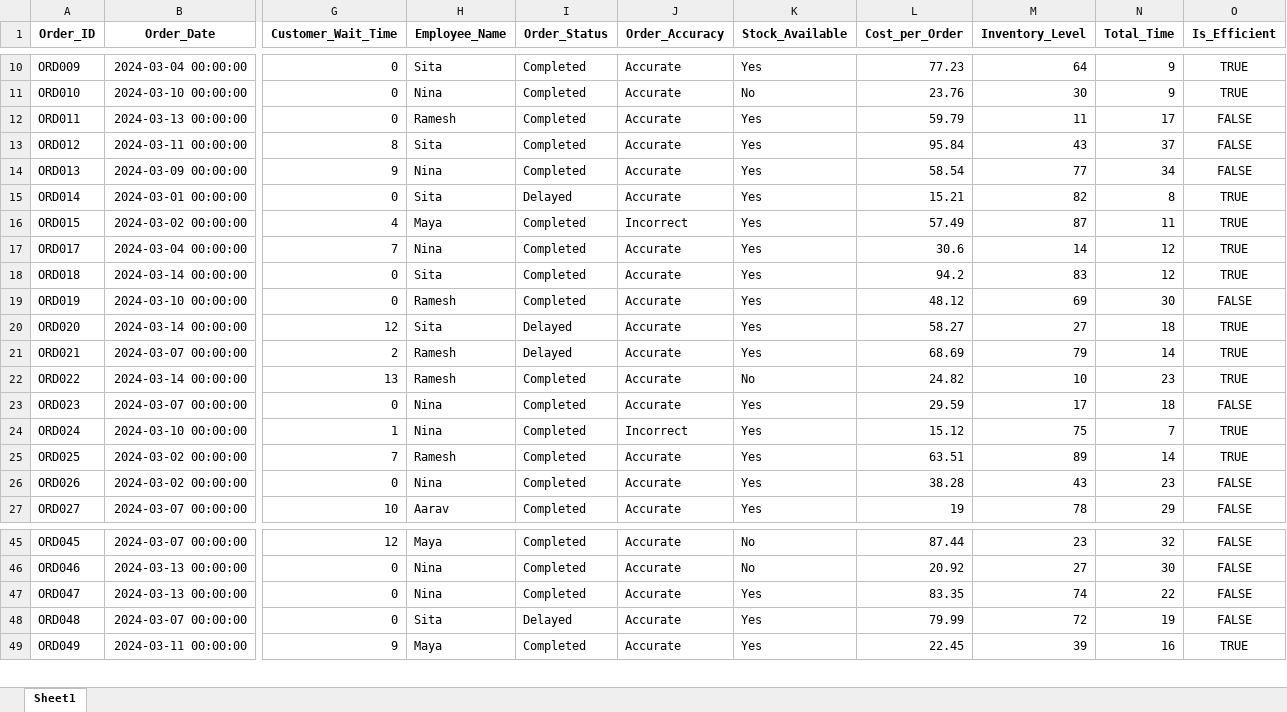
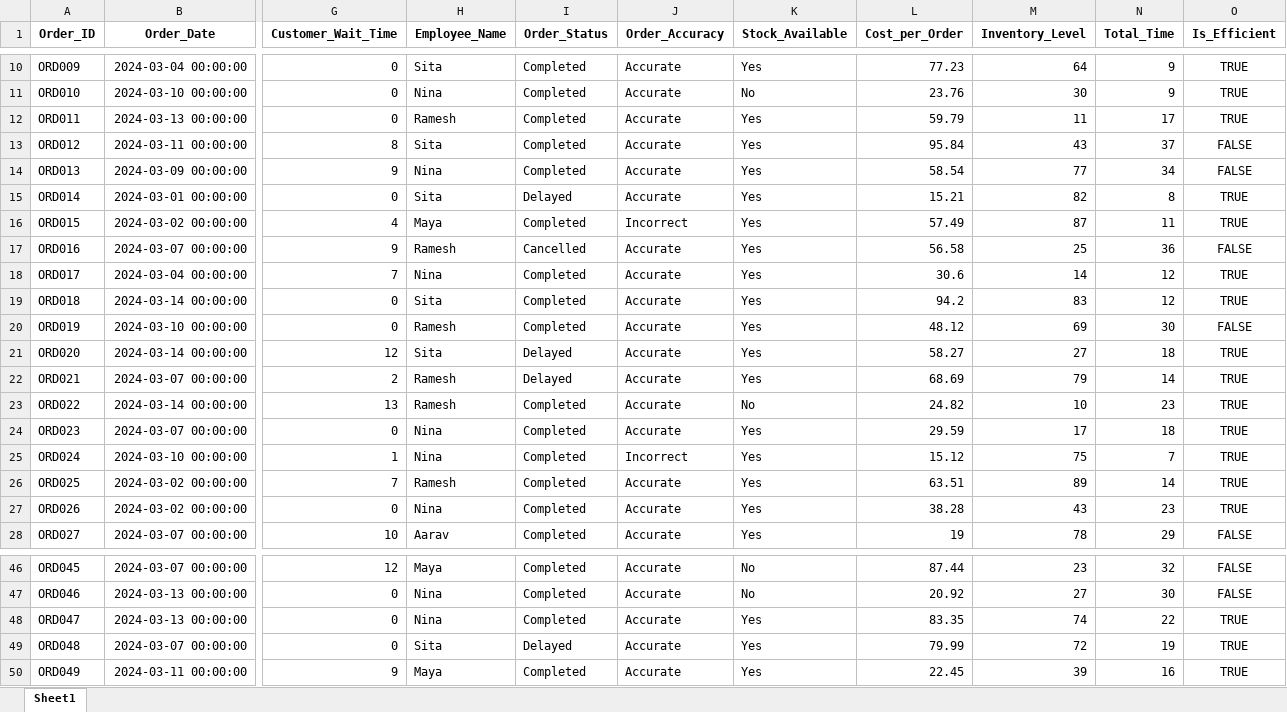
Before and after one commit to PriyaaRauniyar/retail-efficiency-dashboard, an Excel workbook: Cleaned_Retail_Operational_Data.xlsx, sheet Sheet1, drawn as a sheet; only a part is shown, gaps mark what is left out; values as stored, in another font and other column widths than the file's, no borders; addresses are those after the commit; rows hold the shown columns only; the diff names each change by its address in the sheet, - before the commit and + after, or states it on an @@ line.

Commit message:
Add files via upload

```diff
--- a/Cleaned_Retail_Operational_Data.xlsx (sheet Sheet1)
+++ b/Cleaned_Retail_Operational_Data.xlsx (sheet Sheet1)
-O12 (Is_Efficient): FALSE
+O12 (Is_Efficient): TRUE
+row 17: ORD016 | 2024-03-07 00:00:00 | 9 | Ramesh | Cancelled | Accurate | Yes | 56.58 | 25 | 36 | FALSE
-O24 (Is_Efficient): FALSE
+O24 (Is_Efficient): TRUE
-O27 (Is_Efficient): FALSE
+O27 (Is_Efficient): TRUE
-O48:O49 (Is_Efficient): FALSE
+O48:O49 (Is_Efficient): TRUE
```
